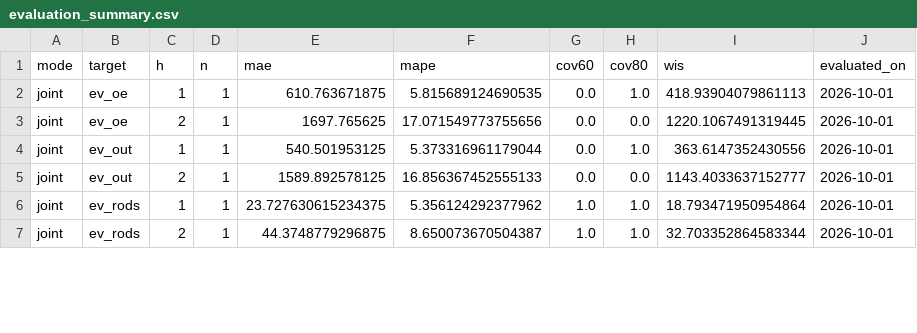
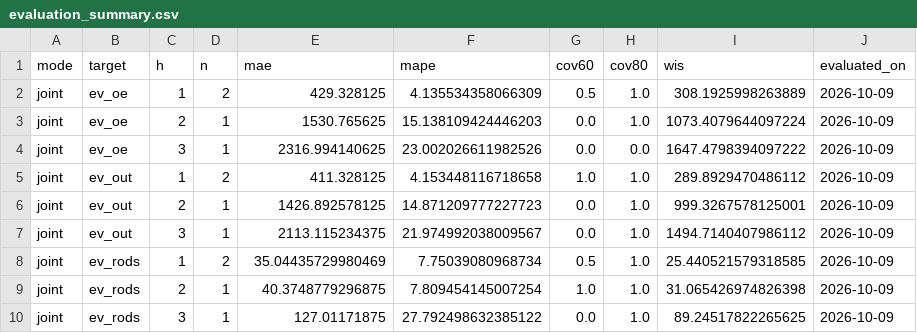
Before and after one commit to drhao/forecast-teller, a CSV file: ev_forecast/outputs/forecast_log/evaluation_summary.csv, drawn as a sheet; only a part is shown; the diff covers the shown part only.

```diff
--- a/ev_forecast/outputs/forecast_log/evaluation_summary.csv
+++ b/ev_forecast/outputs/forecast_log/evaluation_summary.csv
@@ -1,7 +1,10 @@
 mode,target,h,n,mae,mape,cov60,cov80,wis,evaluated_on
-joint,ev_oe,1,1,610.763671875,5.815689124690535,0.0,1.0,418.93904079861113,2026-10-01
-joint,ev_oe,2,1,1697.765625,17.071549773755656,0.0,0.0,1220.1067491319445,2026-10-01
-joint,ev_out,1,1,540.501953125,5.373316961179044,0.0,1.0,363.6147352430556,2026-10-01
-joint,ev_out,2,1,1589.892578125,16.856367452555133,0.0,0.0,1143.4033637152777,2026-10-01
-joint,ev_rods,1,1,23.727630615234375,5.356124292377962,1.0,1.0,18.793471950954864,2026-10-01
-joint,ev_rods,2,1,44.3748779296875,8.650073670504387,1.0,1.0,32.703352864583344,2026-10-01
+joint,ev_oe,1,2,429.328125,4.135534358066309,0.5,1.0,308.1925998263889,2026-10-09
+joint,ev_oe,2,1,1530.765625,15.138109424446203,0.0,1.0,1073.4079644097224,2026-10-09
+joint,ev_oe,3,1,2316.994140625,23.002026611982526,0.0,0.0,1647.4798394097222,2026-10-09
+joint,ev_out,1,2,411.328125,4.153448116718658,1.0,1.0,289.8929470486112,2026-10-09
+joint,ev_out,2,1,1426.892578125,14.871209777227723,0.0,1.0,999.3267578125001,2026-10-09
+joint,ev_out,3,1,2113.115234375,21.974992038009567,0.0,1.0,1494.7140407986112,2026-10-09
+joint,ev_rods,1,2,35.04435729980469,7.75039080968734,0.5,1.0,25.440521579318585,2026-10-09
+joint,ev_rods,2,1,40.3748779296875,7.809454145007254,1.0,1.0,31.065426974826398,2026-10-09
+joint,ev_rods,3,1,127.01171875,27.792498632385122,0.0,1.0,89.24517822265625,2026-10-09
```
Also changed, not shown: 3 added rows and 28 edited cells elsewhere in this file, ev_forecast/data_processed/national_weekly.csv, ev_forecast/outputs/forecast_log/evaluation.csv, 12 other files.
